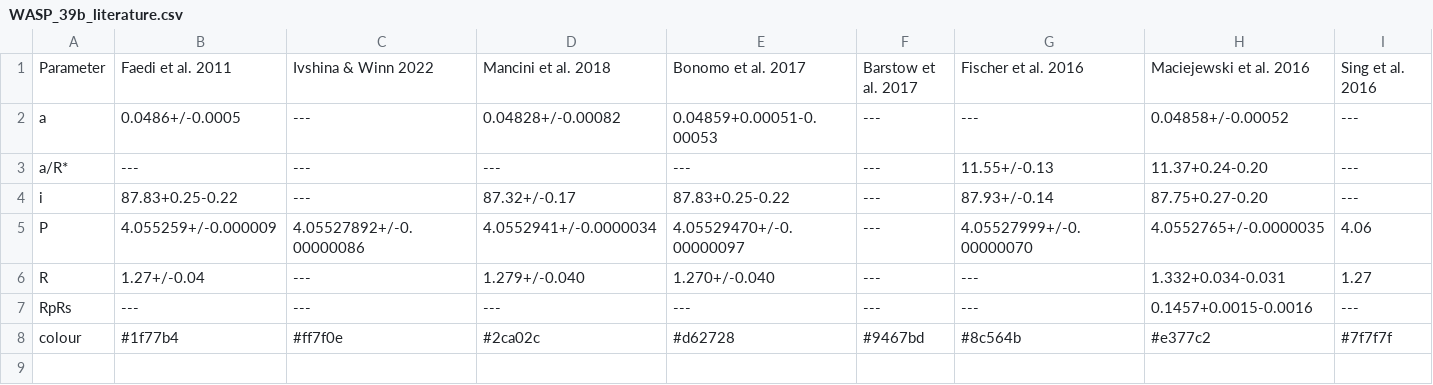
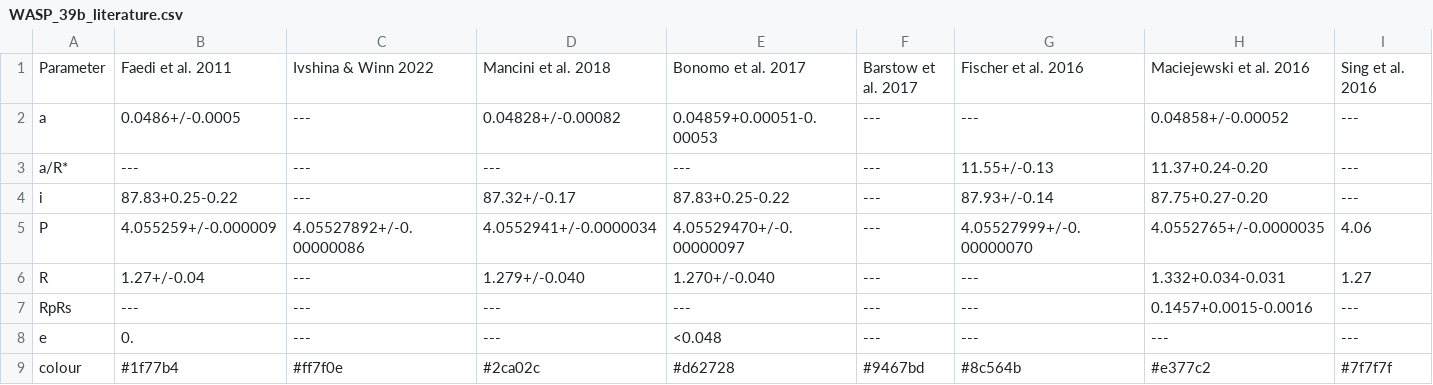
Before and after one commit to hrwakeford/MSci2022_TESS, a CSV file: Literature_Parameters/WASP_39b/WASP_39b_literature.csv, drawn as a sheet; only a part is shown; rows hold the shown columns only; the diff names each change by its address in the sheet, - before the commit and + after, or states it on an @@ line.

Commit message:
added e

```diff
--- a/Literature_Parameters/WASP_39b/WASP_39b_literature.csv
+++ b/Literature_Parameters/WASP_39b/WASP_39b_literature.csv
+row 8: e | 0. | --- | --- | <0.048 | --- | --- | --- | ---
```
